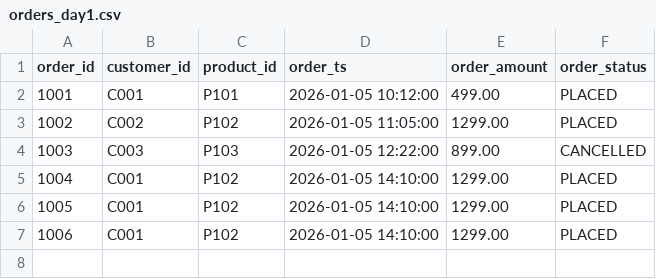
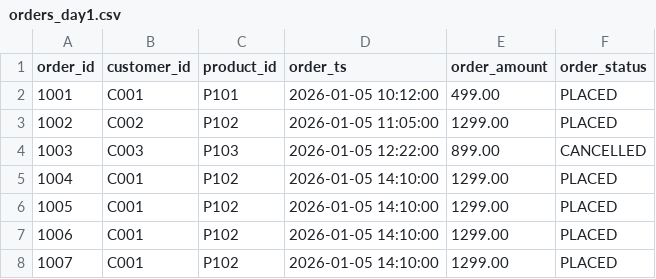
Before and after one commit to sk5906817/data_engg_practice, a CSV file: orders_day1.csv, drawn as a sheet.

```diff
--- a/orders_day1.csv
+++ b/orders_day1.csv
@@ -7 +7,2 @@ order_id,customer_id,product_id,order_ts,order_amount,order_status
 1006,C001,P102,2026-01-05 14:10:00,1299.00,PLACED
+1007,C001,P102,2026-01-05 14:10:00,1299.00,PLACED
```
Also changed, not shown: 2 other files.
